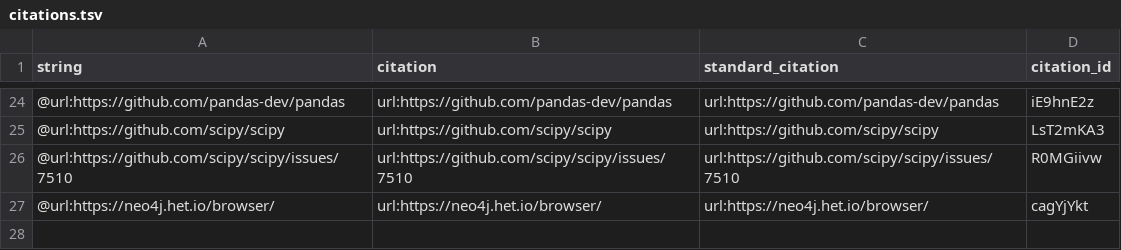
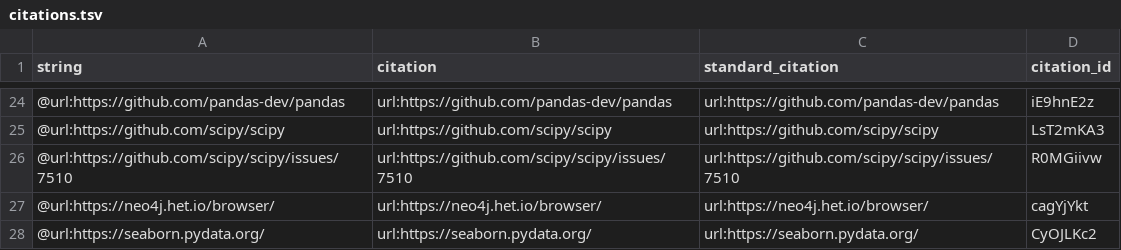
Before and after one commit to zietzm/Vagelos2017, a TSV file: citations.tsv, drawn as a sheet; only a part is shown, gaps mark what is left out.

Commit message:
Update acknowl. section
This build is based on
https://github.com/zietzm/Vagelos2017/commit/3ccb7e05b213fbead1e29286b6e4903248a94ad1.

This commit was created by the following Travis CI build and job:
https://travis-ci.org/zietzm/Vagelos2017/builds/268122602
https://travis-ci.org/zietzm/Vagelos2017/jobs/268122603

[ci skip]

The full commit message that triggered this build is copied below:

Update acknowl. section

```diff
--- a/citations.tsv
+++ b/citations.tsv
@@ -27 +27,2 @@ string	citation	standard_citation	citation_id
 @url:https://neo4j.het.io/browser/	url:https://neo4j.het.io/browser/	url:https://neo4j.het.io/browser/	cagYjYkt
+@url:https://seaborn.pydata.org/	url:https://seaborn.pydata.org/	url:https://seaborn.pydata.org/	CyOJLKc2
```
Also changed, not shown: 5 other files.
